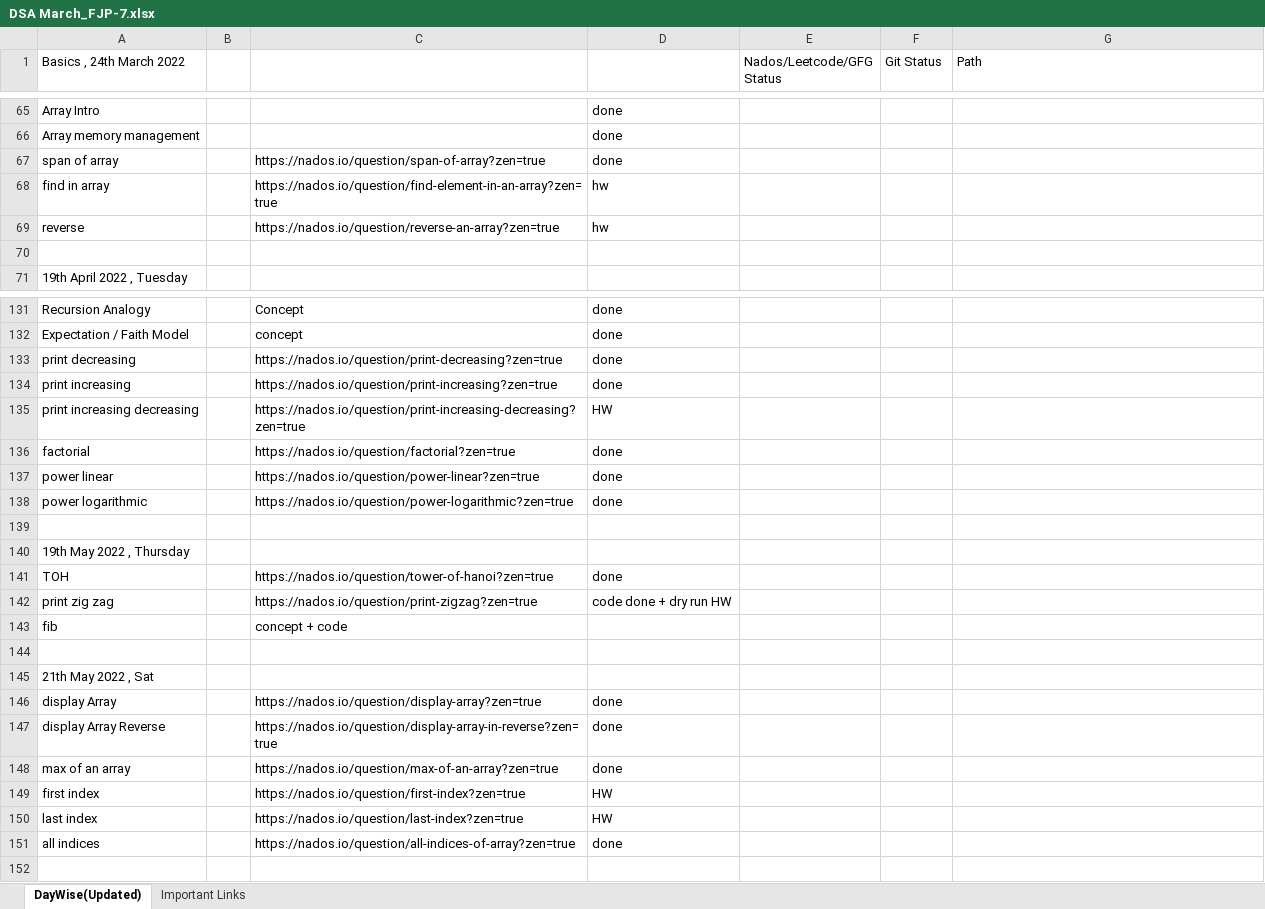
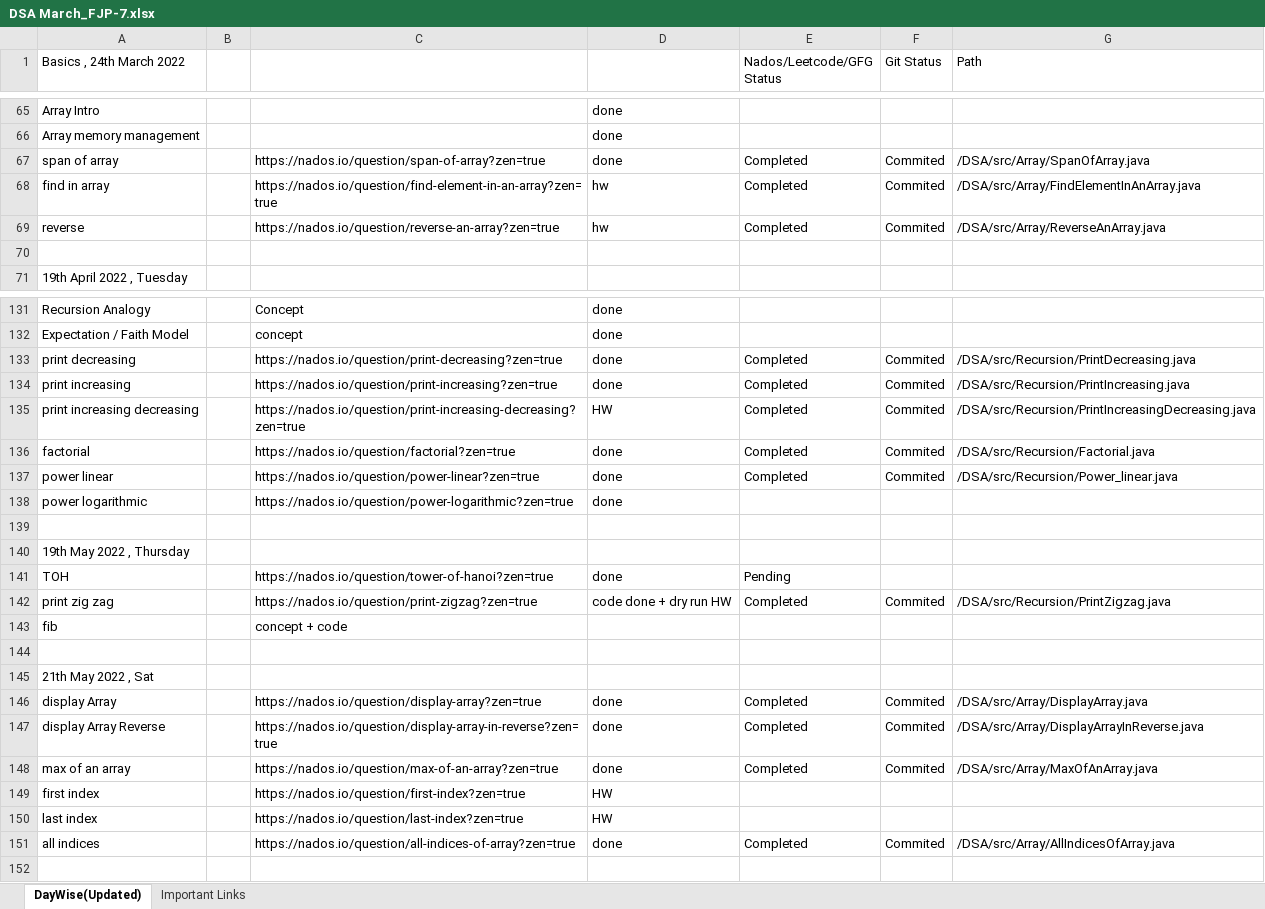
Before and after one commit to ankitcorejava/DSA, an Excel workbook: DSA/DSA_List/DSA March_FJP-7.xlsx, sheet DayWise(Updated), drawn as a sheet; only a part is shown, gaps mark what is left out; values as stored, in another font and other column widths than the file's, no cell formats; the diff covers the shown part only; the diff names each change by its address in the sheet, - before the commit and + after, or states it on an @@ line.

```diff
--- a/DSA/DSA_List/DSA March_FJP-7.xlsx (sheet DayWise(Updated))
+++ b/DSA/DSA_List/DSA March_FJP-7.xlsx (sheet DayWise(Updated))
-E67:E69 (Nados/Leetcode/GFG Status): (empty)
+E67:E69 (Nados/Leetcode/GFG Status): Completed
-F67:F69 (Git Status): (empty)
+F67:F69 (Git Status): Commited
-G67 (Path): (empty)
+G67 (Path): /DSA/src/Array/SpanOfArray.java
-G68 (Path): (empty)
+G68 (Path): /DSA/src/Array/FindElementInAnArray.java
-G69 (Path): (empty)
+G69 (Path): /DSA/src/Array/ReverseAnArray.java
-E133:E137 (Nados/Leetcode/GFG Status): (empty)
+E133:E137 (Nados/Leetcode/GFG Status): Completed
-F133:F137 (Git Status): (empty)
+F133:F137 (Git Status): Commited
-G133 (Path): (empty)
+G133 (Path): /DSA/src/Recursion/PrintDecreasing.java
-G134 (Path): (empty)
+G134 (Path): /DSA/src/Recursion/PrintIncreasing.java
-G135 (Path): (empty)
+G135 (Path): /DSA/src/Recursion/PrintIncreasingDecreasing.java
-G136 (Path): (empty)
+G136 (Path): /DSA/src/Recursion/Factorial.java
-G137 (Path): (empty)
+G137 (Path): /DSA/src/Recursion/Power_linear.java
-E141 (Nados/Leetcode/GFG Status): (empty)
+E141 (Nados/Leetcode/GFG Status): Pending
-E142 (Nados/Leetcode/GFG Status): (empty)
+E142 (Nados/Leetcode/GFG Status): Completed
-F142 (Git Status): (empty)
+F142 (Git Status): Commited
-G142 (Path): (empty)
+G142 (Path): /DSA/src/Recursion/PrintZigzag.java
-E146:E148 (Nados/Leetcode/GFG Status): (empty)
+E146:E148 (Nados/Leetcode/GFG Status): Completed
-F146:F148 (Git Status): (empty)
+F146:F148 (Git Status): Commited
-G146 (Path): (empty)
+G146 (Path): /DSA/src/Array/DisplayArray.java
-G147 (Path): (empty)
+G147 (Path): /DSA/src/Array/DisplayArrayInReverse.java
-G148 (Path): (empty)
+G148 (Path): /DSA/src/Array/MaxOfAnArray.java
-E151 (Nados/Leetcode/GFG Status): (empty)
+E151 (Nados/Leetcode/GFG Status): Completed
-F151 (Git Status): (empty)
+F151 (Git Status): Commited
-G151 (Path): (empty)
+G151 (Path): /DSA/src/Array/AllIndicesOfArray.java
```
Also changed, not shown: 49 edited cells elsewhere in this sheet, cell formats, 22 other files.
